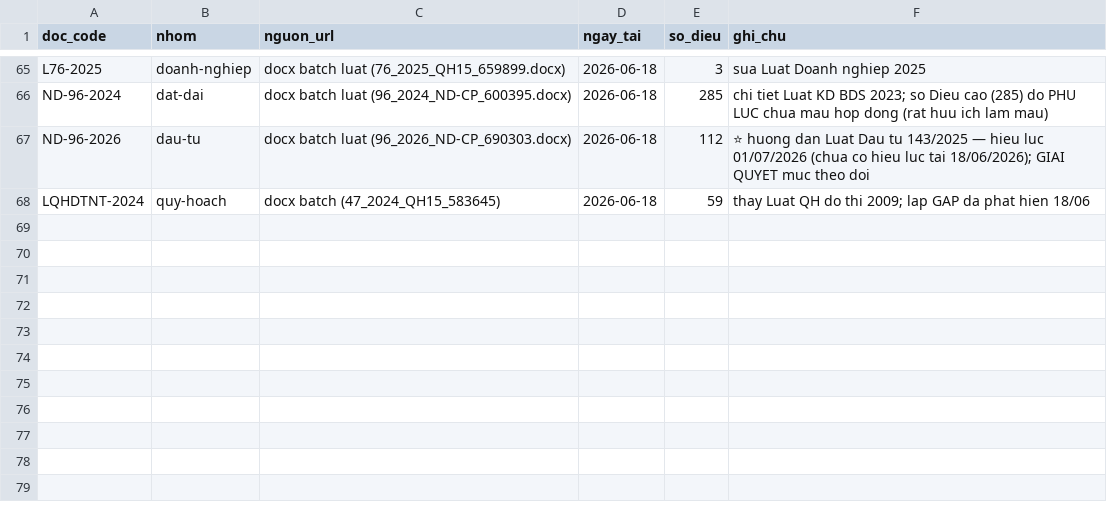
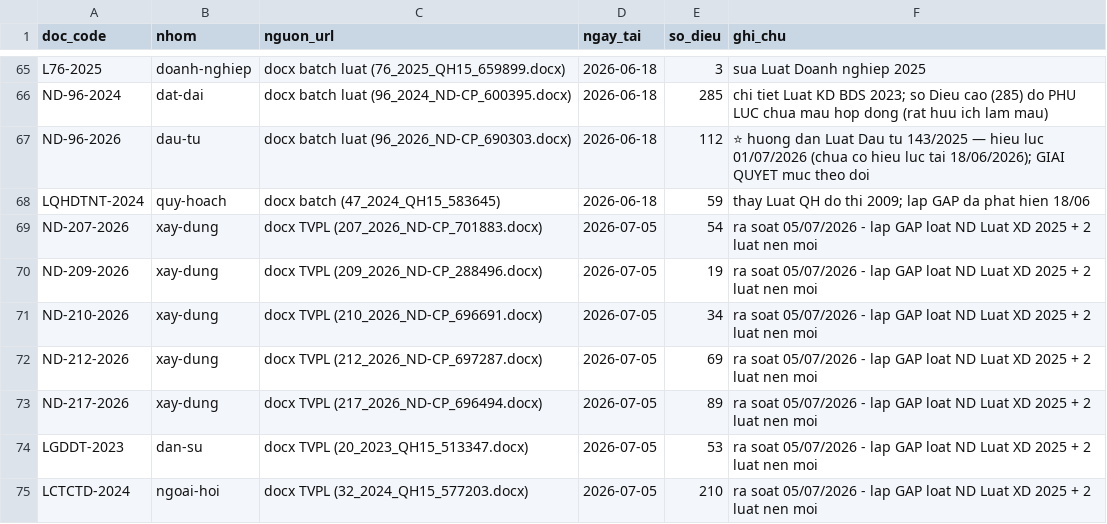
Before and after one commit to Tuon-Tun/kcn-review, a CSV file: laws/NGUON-GOC-VAN-BAN.csv, drawn as a sheet; only a part is shown, gaps mark what is left out.

```diff
--- a/laws/NGUON-GOC-VAN-BAN.csv
+++ b/laws/NGUON-GOC-VAN-BAN.csv
@@ -68 +68,8 @@ ND-96-2026,dau-tu,docx batch luat (96_2026_ND-CP_690303.docx),2026-06-18,112,⭐
 LQHDTNT-2024,quy-hoach,docx batch (47_2024_QH15_583645),2026-06-18,59,thay Luat QH do thi 2009; lap GAP da phat hien 18/06
+ND-207-2026,xay-dung,docx TVPL (207_2026_ND-CP_701883.docx),2026-07-05,54,ra soat 05/07/2026 - lap GAP loat ND Luat XD 2025 + 2 luat nen moi
+ND-209-2026,xay-dung,docx TVPL (209_2026_ND-CP_288496.docx),2026-07-05,19,ra soat 05/07/2026 - lap GAP loat ND Luat XD 2025 + 2 luat nen moi
+ND-210-2026,xay-dung,docx TVPL (210_2026_ND-CP_696691.docx),2026-07-05,34,ra soat 05/07/2026 - lap GAP loat ND Luat XD 2025 + 2 luat nen moi
+ND-212-2026,xay-dung,docx TVPL (212_2026_ND-CP_697287.docx),2026-07-05,69,ra soat 05/07/2026 - lap GAP loat ND Luat XD 2025 + 2 luat nen moi
+ND-217-2026,xay-dung,docx TVPL (217_2026_ND-CP_696494.docx),2026-07-05,89,ra soat 05/07/2026 - lap GAP loat ND Luat XD 2025 + 2 luat nen moi
+LGDDT-2023,dan-su,docx TVPL (20_2023_QH15_513347.docx),2026-07-05,53,ra soat 05/07/2026 - lap GAP loat ND Luat XD 2025 + 2 luat nen moi
+LCTCTD-2024,ngoai-hoi,docx TVPL (32_2024_QH15_577203.docx),2026-07-05,210,ra soat 05/07/2026 - lap GAP loat ND Luat XD 2025 + 2 luat nen moi
```
Also changed, not shown: laws/metadata.csv, 9 other files.
